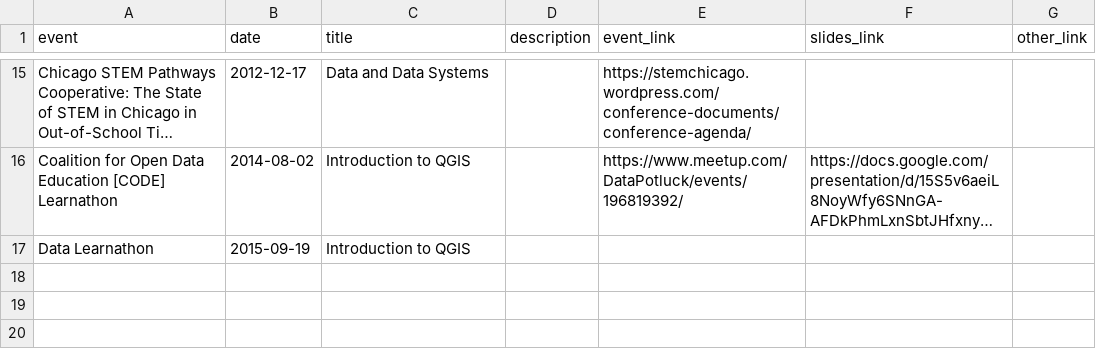
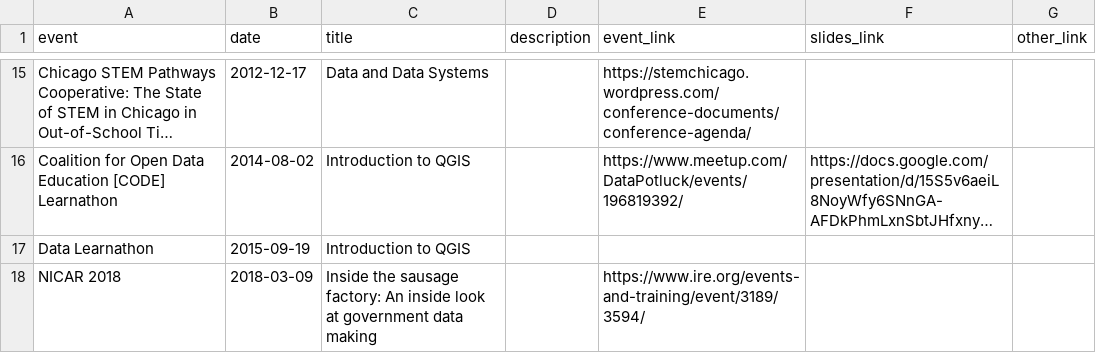
Before and after one commit to shua123/kalov.net, a CSV file: _data/events.csv, drawn as a sheet; only a part is shown, gaps mark what is left out; long unchanged cells end in …; the diff names each change by its address in the sheet, - before the commit and + after, or states it on an @@ line.

Commit message:
add nicar event

```diff
--- a/_data/events.csv
+++ b/_data/events.csv
+row 18: NICAR 2018 | 2018-03-09 | Inside the sausage factory: An inside look at government data making |  | https://www.ire.org/events-and-training/event/3189/3594/
```
